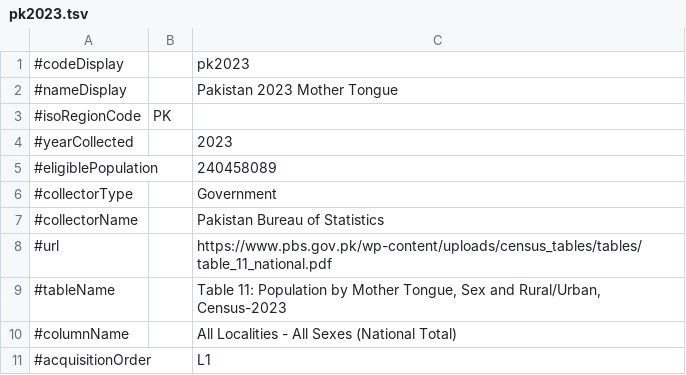
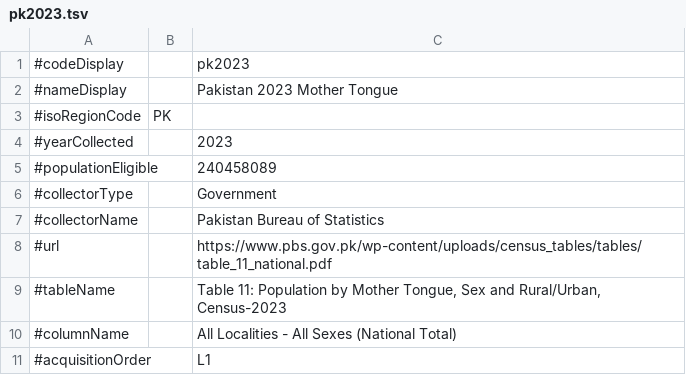
Before and after one commit to Translation-Commons/lang-nav, a TSV file: data/census/official/pk2023.tsv, drawn as a sheet; only a part is shown.

```diff
--- a/data/census/official/pk2023.tsv
+++ b/data/census/official/pk2023.tsv
@@ -4,3 +4,3 @@
 #yearCollected		2023
-#eligiblePopulation		240458089
+#populationEligible		240458089
 #collectorType		Government
```
Also changed, not shown: 36 other files.
